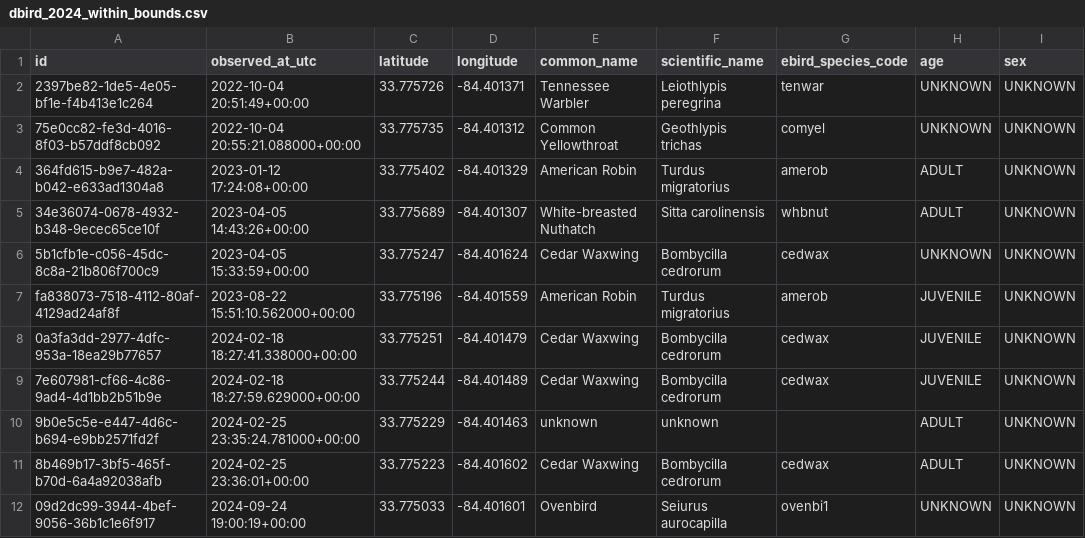
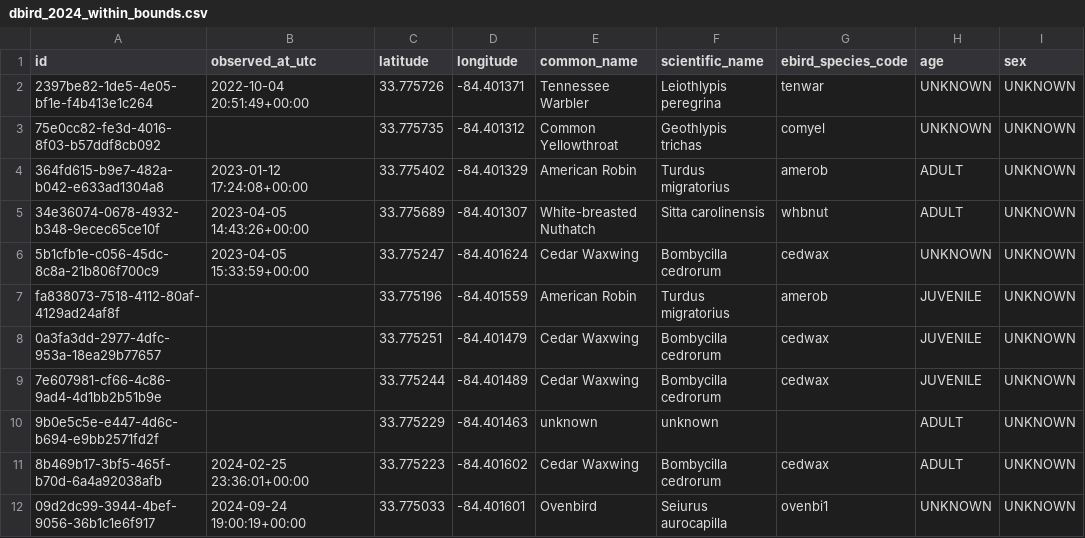
Before and after one commit to baiyue789/ISYE-3770-Project, a CSV file: dbird_2024_within_bounds.csv, drawn as a sheet; only a part is shown; the diff names each change by its address in the sheet, - before the commit and + after, or states it on an @@ line.

```diff
--- a/dbird_2024_within_bounds.csv
+++ b/dbird_2024_within_bounds.csv
-B3 (observed_at_utc): 2022-10-04 20:55:21.088000+00:00
+B3 (observed_at_utc): (empty)
-B7 (observed_at_utc): 2023-08-22 15:51:10.562000+00:00
+B7 (observed_at_utc): (empty)
-B8 (observed_at_utc): 2024-02-18 18:27:41.338000+00:00
+B8 (observed_at_utc): (empty)
-B9 (observed_at_utc): 2024-02-18 18:27:59.629000+00:00
+B9 (observed_at_utc): (empty)
-B10 (observed_at_utc): 2024-02-25 23:35:24.781000+00:00
+B10 (observed_at_utc): (empty)
```
Also changed, not shown: dbird_2024_outside_bounds.csv, 1 other file.
